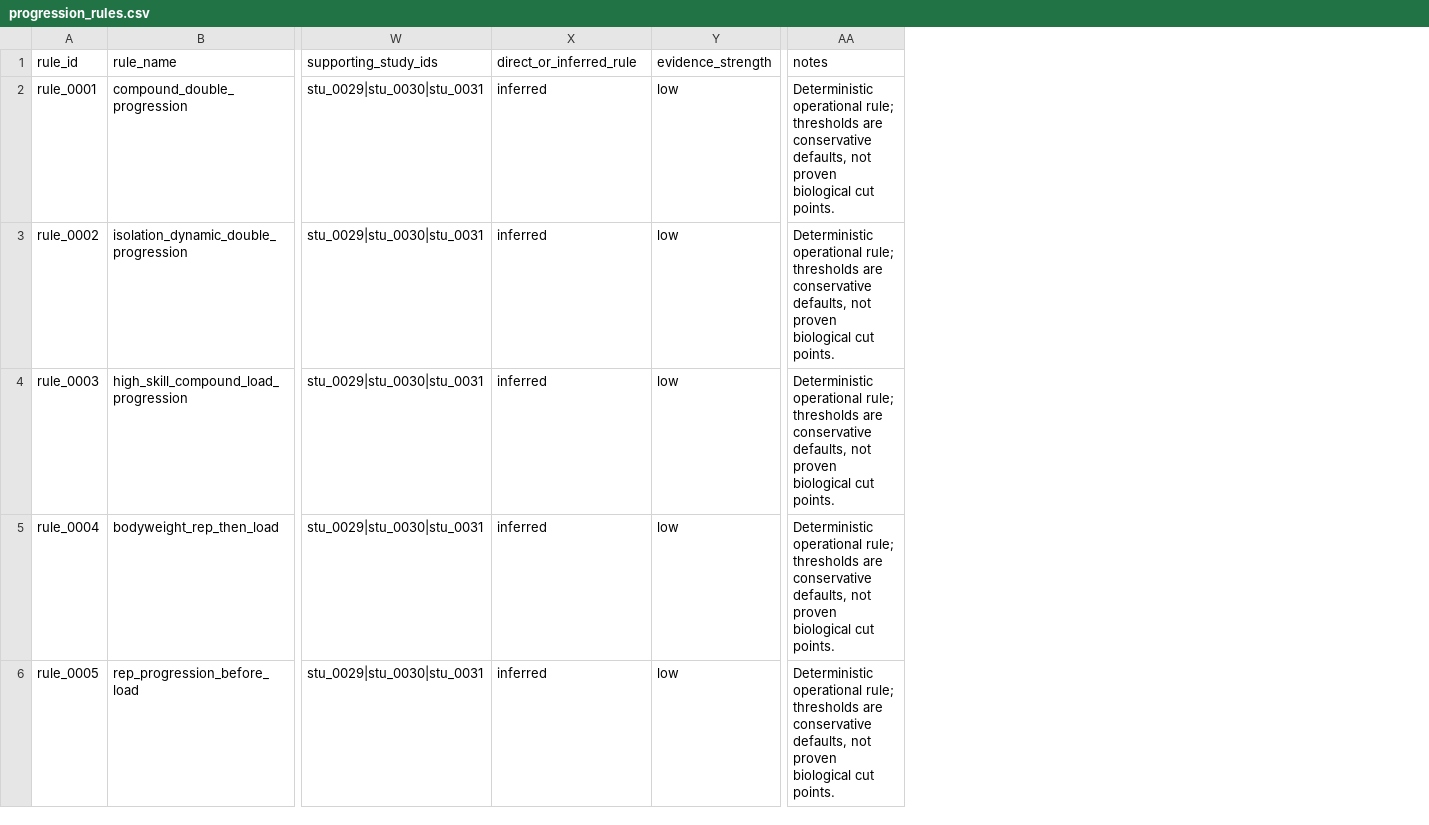
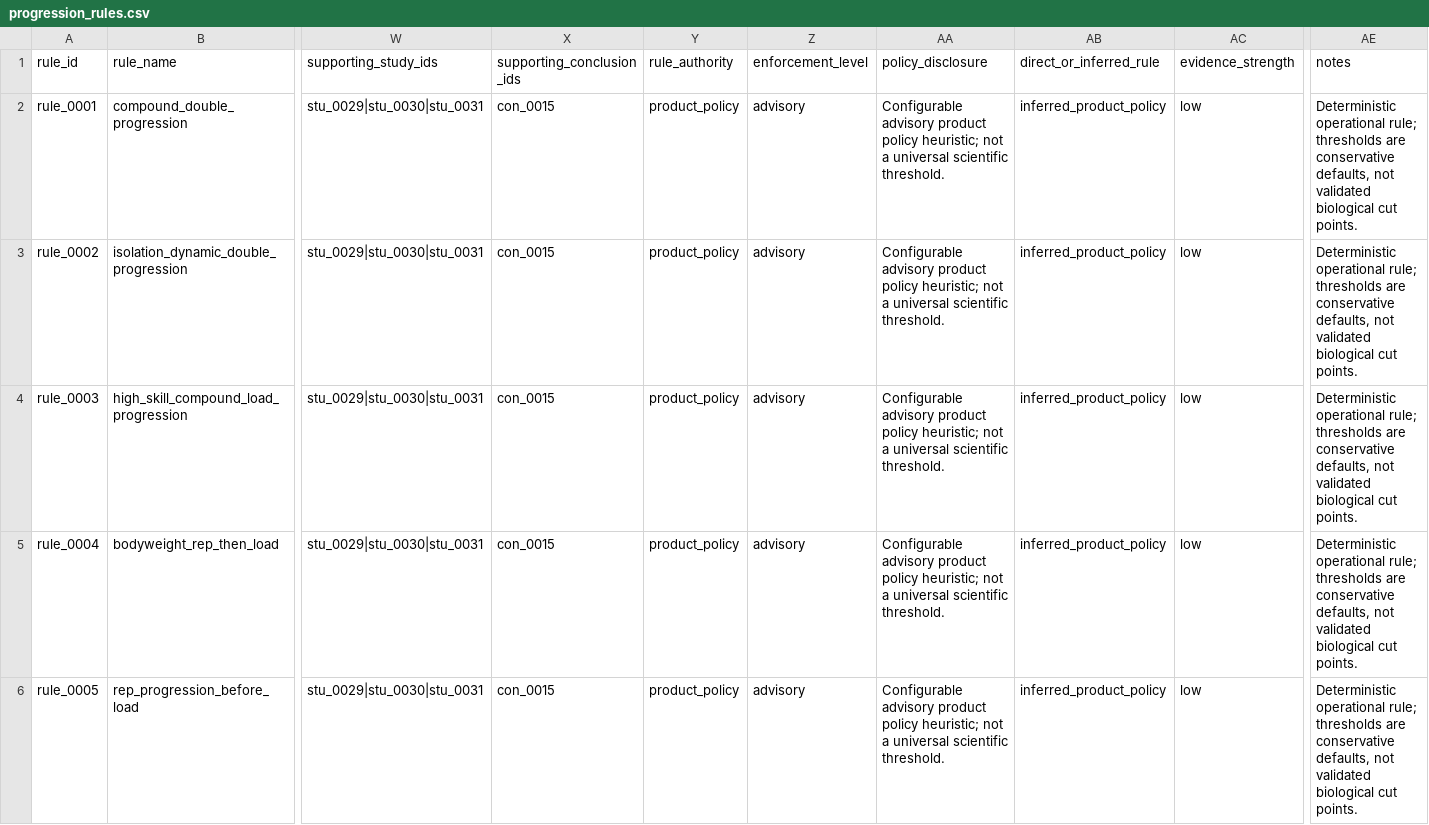
Before and after one commit to emills314-star/comprehensive-fitness, a CSV file: research_database/exports/csv/progression_rules.csv, drawn as a sheet; only a part is shown, gaps mark what is left out; addresses are those after the commit; the diff covers the shown part only; the diff names each change by its address in the sheet, - before the commit and + after, or states it on an @@ line.

```diff
--- a/research_database/exports/csv/progression_rules.csv
+++ b/research_database/exports/csv/progression_rules.csv
+column X (supporting_conclusion_ids), rows 2-6: all con_0015
+column Y (rule_authority), rows 2-6: all product_policy
+column Z (enforcement_level), rows 2-6: all advisory
+column AA (policy_disclosure), rows 2-6: all Configurable advisory product policy heuristic; not a universal scientific threshold.
-AB2:AB6 (direct_or_inferred_rule): inferred
+AB2:AB6 (direct_or_inferred_rule): inferred_product_policy
-AE2:AE6 (notes): …defaults, not proven biological cut…
+AE2:AE6 (notes): …defaults, not validated biological cut…
```
Also changed, not shown: 1 added row and 39 edited cells elsewhere in this file, research_database/exports/csv/change_log.csv, research_database/exports/csv/definitions_data_dictionary.csv, 43 other files.
